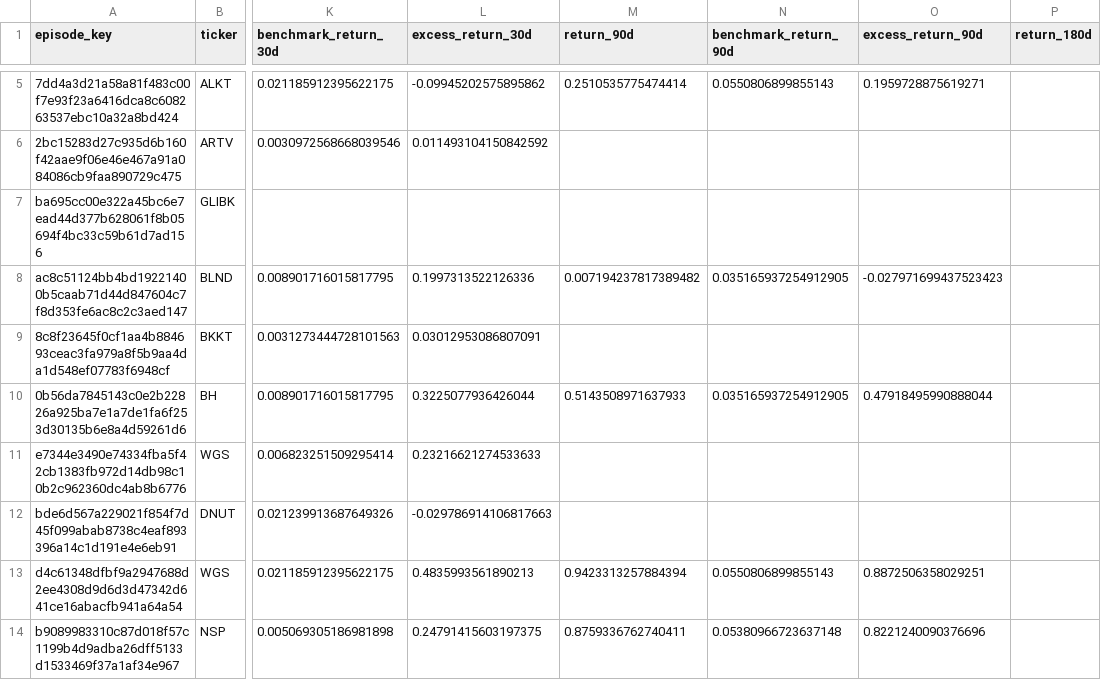
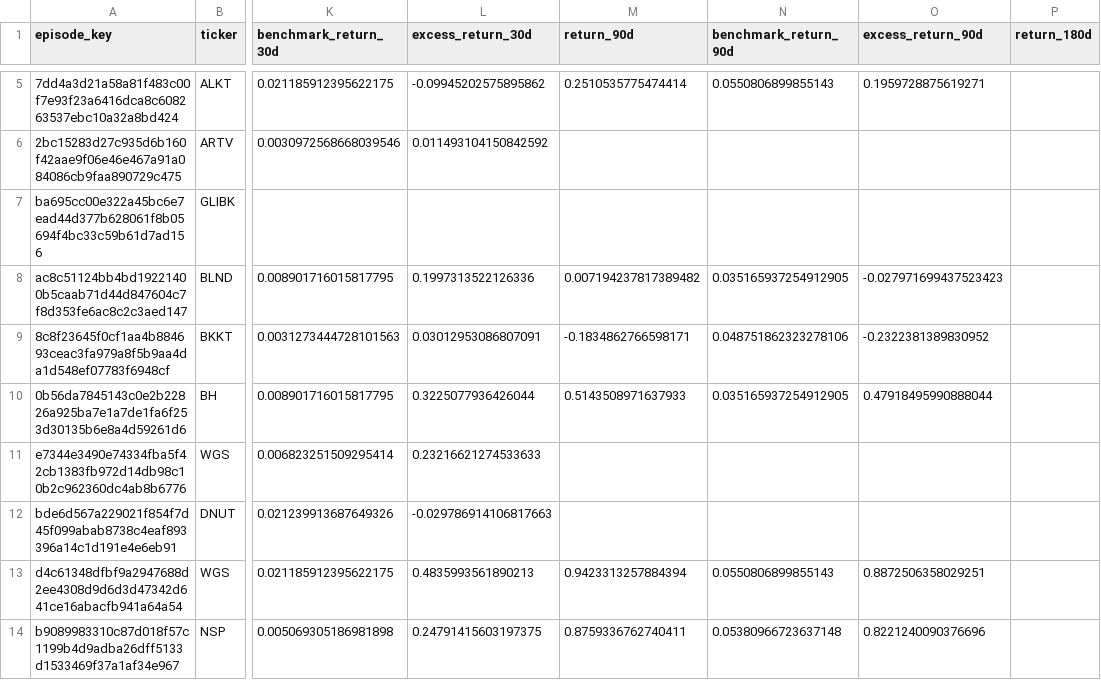
Before and after one commit to mrshu/openinsider-notifier, a CSV file: data/live/sec_daily/candidate_forward_returns.csv, drawn as a sheet; only a part is shown, gaps mark what is left out; the diff covers the shown part only; the diff names each change by its address in the sheet, - before the commit and + after, or states it on an @@ line.

```diff
--- a/data/live/sec_daily/candidate_forward_returns.csv
+++ b/data/live/sec_daily/candidate_forward_returns.csv
-M9 (return_90d): (empty)
+M9 (return_90d): -0.1834862766598171
-N9 (benchmark_return_90d): (empty)
+N9 (benchmark_return_90d): 0.048751862323278106
-O9 (excess_return_90d): (empty)
+O9 (excess_return_90d): -0.2322381389830952
```
Also changed, not shown: 8 added rows and 33 edited cells elsewhere in this file, data/live/sec_daily/candidate_episode_history.csv, data/live/sec_daily/dropped_transactions_latest.csv, 14 other files.
